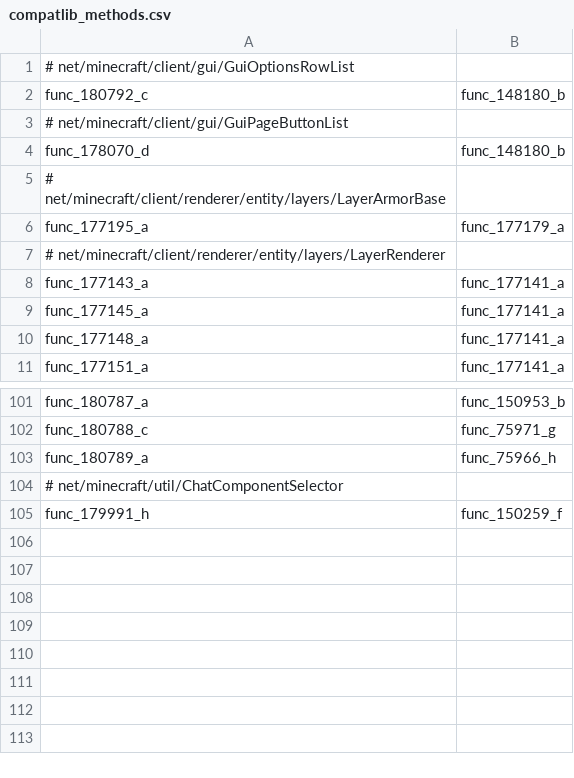
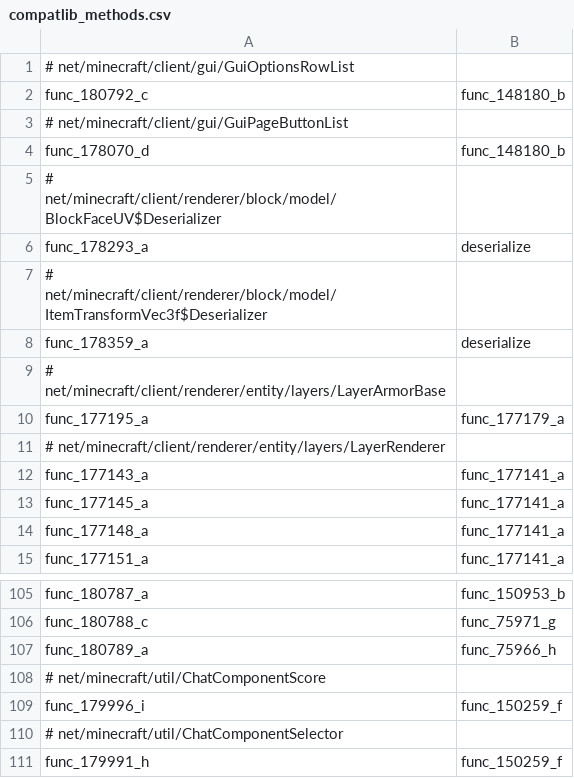
Before and after one commit to HowardZHY/LegacyCompatibilityUtils-1.8.9, a CSV file: src/main/resources/compatlib_methods.csv, drawn as a sheet; only a part is shown, gaps mark what is left out.

Commit message:
refactor: move Vec transforms to IMathUtils

```diff
--- a/src/main/resources/compatlib_methods.csv
+++ b/src/main/resources/compatlib_methods.csv
@@ -4,2 +4,6 @@ func_180792_c,func_148180_b
 func_178070_d,func_148180_b
+# net/minecraft/client/renderer/block/model/BlockFaceUV$Deserializer
+func_178293_a,deserialize
+# net/minecraft/client/renderer/block/model/ItemTransformVec3f$Deserializer
+func_178359_a,deserialize
 # net/minecraft/client/renderer/entity/layers/LayerArmorBase
@@ -103,2 +107,4 @@ func_180788_c,func_75971_g
 func_180789_a,func_75966_h
+# net/minecraft/util/ChatComponentScore
+func_179996_i,func_150259_f
 # net/minecraft/util/ChatComponentSelector
```
Also changed, not shown: 35 other files.
